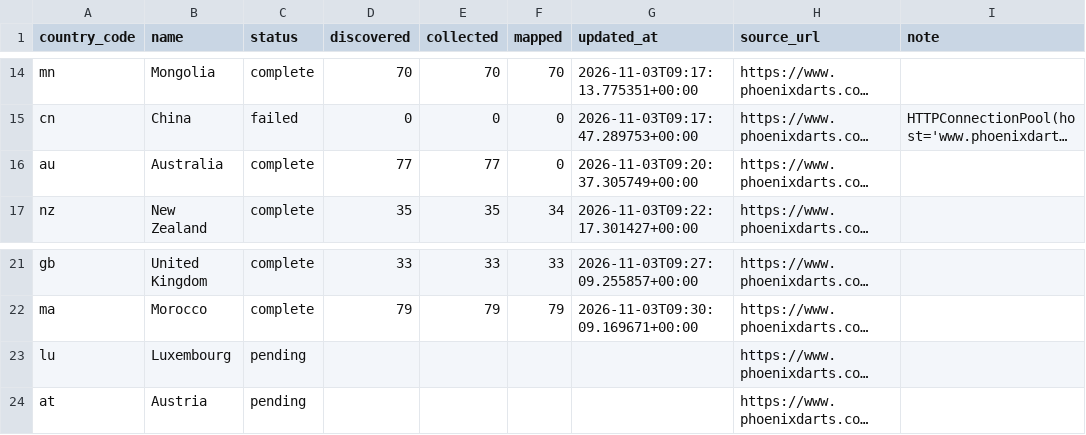
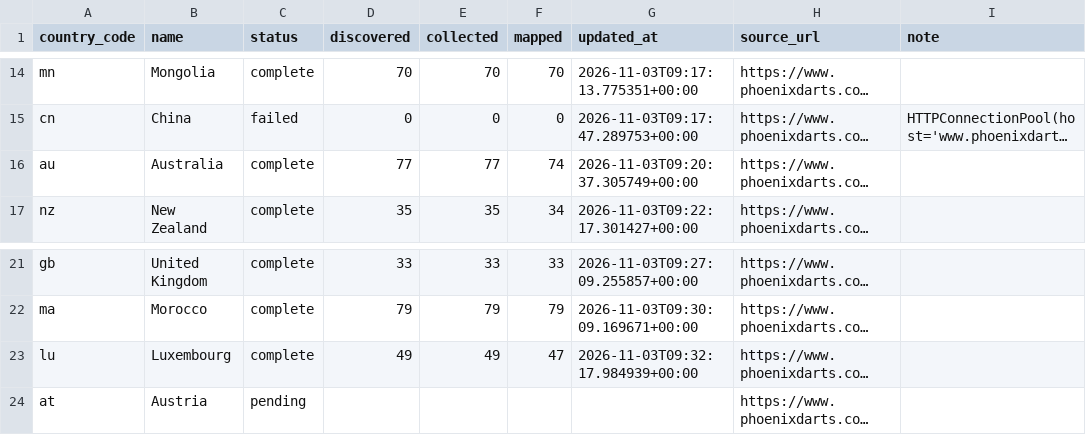
Before and after one commit to titanlyy/ninja-darts, a CSV file: data/phoenix/coverage.csv, drawn as a sheet; only a part is shown, gaps mark what is left out; long unchanged cells end in …; the diff names each change by its address in the sheet, - before the commit and + after, or states it on an @@ line.

```diff
--- a/data/phoenix/coverage.csv
+++ b/data/phoenix/coverage.csv
-F16 (mapped): 0
+F16 (mapped): 74
-C23 (status): pending
+C23 (status): complete
-D23 (discovered): (empty)
+D23 (discovered): 49
-E23 (collected): (empty)
+E23 (collected): 49
-F23 (mapped): (empty)
+F23 (mapped): 47
-G23 (updated_at): (empty)
+G23 (updated_at): 2026-11-03T09:32:17.984939+00:00
```
Also changed, not shown: 4 other files.
